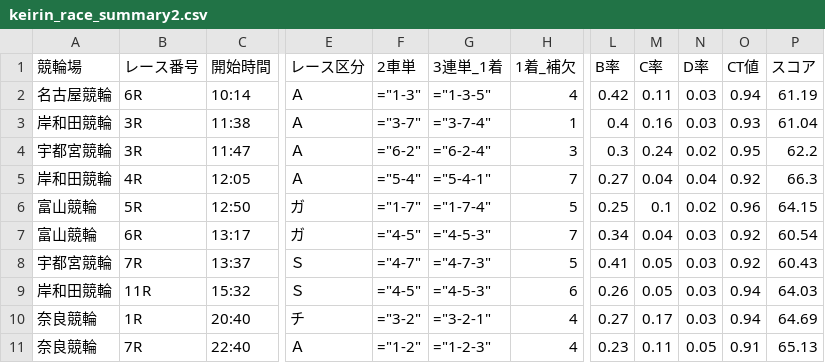
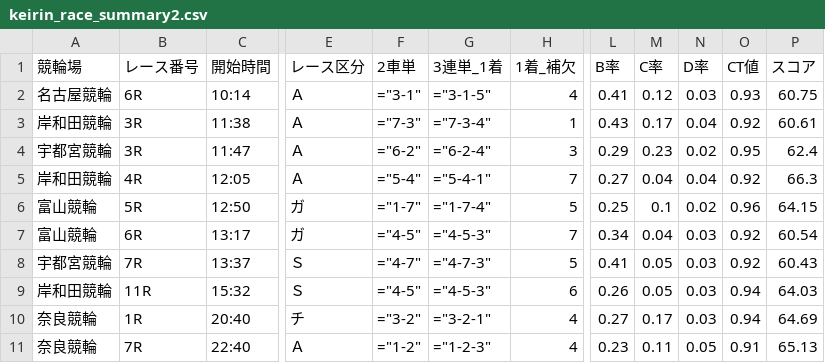
Before and after one commit to ama04149/keirin-ai, a CSV file: keirin_race_summary2.csv, drawn as a sheet; only a part is shown, gaps mark what is left out; the diff names each change by its address in the sheet, - before the commit and + after, or states it on an @@ line.

```diff
--- a/keirin_race_summary2.csv
+++ b/keirin_race_summary2.csv
-F2 (2車単): ="1-3"
+F2 (2車単): ="3-1"
-G2 (3連単_1着): ="1-3-5"
+G2 (3連単_1着): ="3-1-5"
-L2 (B率): 0.42
+L2 (B率): 0.41
-M2 (C率): 0.11
+M2 (C率): 0.12
-O2 (CT値): 0.94
+O2 (CT値): 0.93
-P2 (スコア): 61.19
+P2 (スコア): 60.75
-F3 (2車単): ="3-7"
+F3 (2車単): ="7-3"
-G3 (3連単_1着): ="3-7-4"
+G3 (3連単_1着): ="7-3-4"
-L3 (B率): 0.4
+L3 (B率): 0.43
-M3 (C率): 0.16
+M3 (C率): 0.17
-N3 (D率): 0.03
+N3 (D率): 0.04
-O3 (CT値): 0.93
+O3 (CT値): 0.92
-P3 (スコア): 61.04
+P3 (スコア): 60.61
-L4 (B率): 0.3
+L4 (B率): 0.29
-M4 (C率): 0.24
+M4 (C率): 0.23
-P4 (スコア): 62.2
+P4 (スコア): 62.4
```
Also changed, not shown: keirin_race_summary.csv, keirin_race_summary4.csv, 1 other file.
